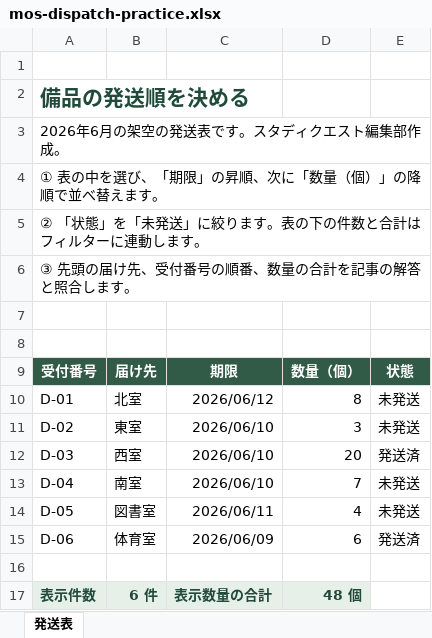
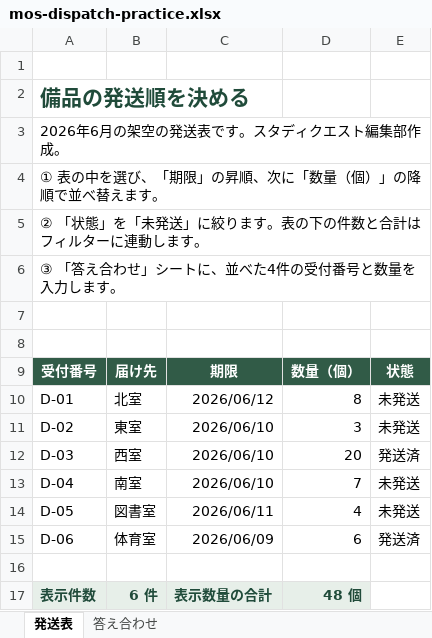
Before and after one commit to hito77ki-ship-it/study-quest, an Excel workbook: downloads/mos-dispatch-practice.xlsx, sheet 発送表, drawn as a sheet; values as stored, in another font and other column widths than the file's, no borders; table styles not drawn; the diff names each change by its address in the sheet, - before the commit and + after, or states it on an @@ line.

```diff
--- a/downloads/mos-dispatch-practice.xlsx (sheet 発送表)
+++ b/downloads/mos-dispatch-practice.xlsx (sheet 発送表)
+sheet tab: 答え合わせ
-A6: ③ 先頭の届け先、受付番号の順番、数量の合計を記事の解答と照合します。
+A6: ③ 「答え合わせ」シートに、並べた4件の受付番号と数量を入力します。
```
Also changed, not shown: 6 other files.
